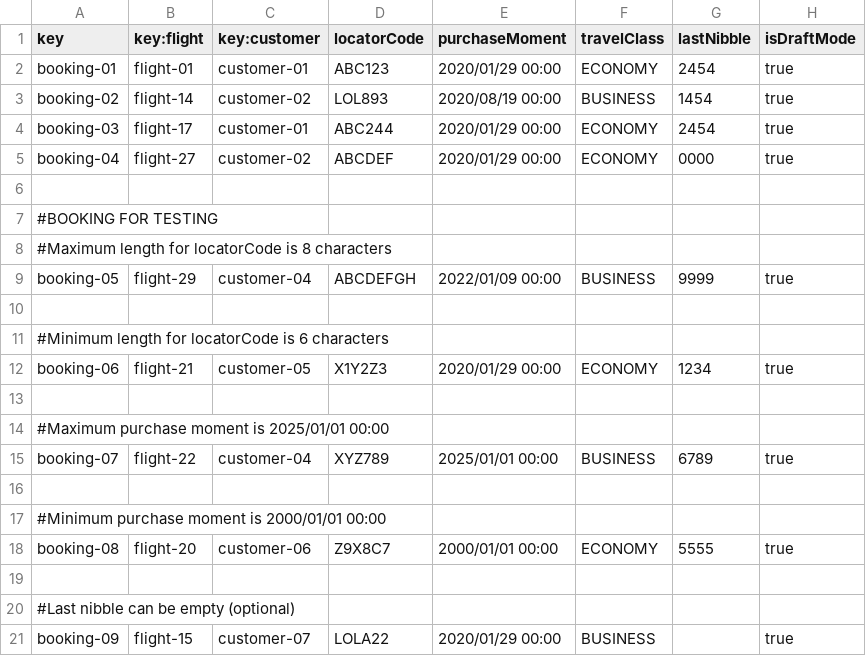
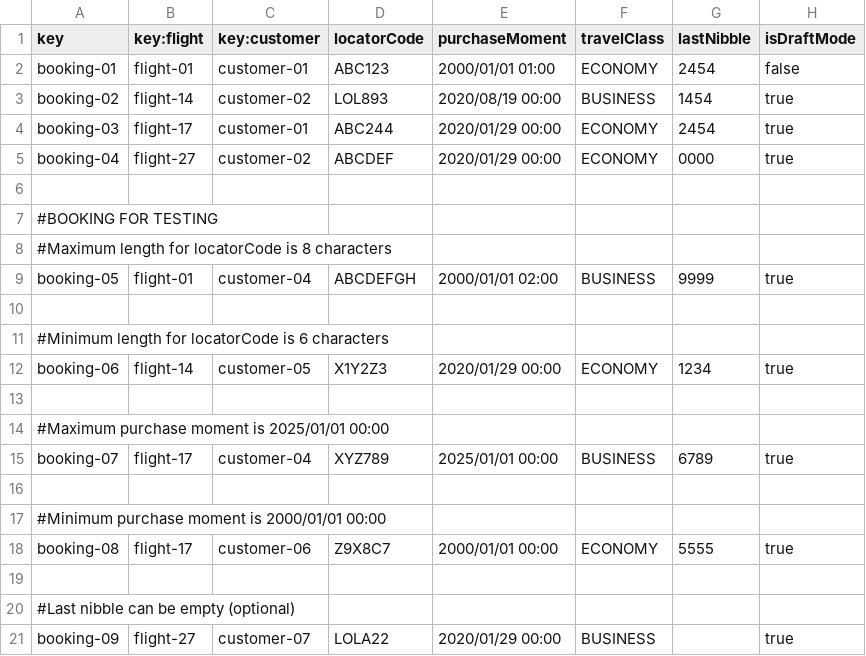
Before and after one commit to javpalgon/Acme-ANS-C2, a CSV file: src/main/resources/WEB-INF/data/sample/booking.csv, drawn as a sheet.

```diff
--- a/src/main/resources/WEB-INF/data/sample/booking.csv
+++ b/src/main/resources/WEB-INF/data/sample/booking.csv
@@ -1,3 +1,3 @@
 key,key:flight,key:customer,locatorCode,purchaseMoment,travelClass,lastNibble,isDraftMode
-booking-01,flight-01,customer-01,ABC123,2020/01/29 00:00,ECONOMY,2454,true
+booking-01,flight-01,customer-01,ABC123,2000/01/01 01:00,ECONOMY,2454,false
 booking-02,flight-14,customer-02,LOL893,2020/08/19 00:00,BUSINESS,1454,true
@@ -8,14 +8,14 @@ booking-04,flight-27,customer-02,ABCDEF,2020/01/29 00:00,ECONOMY,0000,true
 #Maximum length for locatorCode is 8 characters
-booking-05,flight-29,customer-04,ABCDEFGH,2022/01/09 00:00,BUSINESS,9999,true
+booking-05,flight-01,customer-04,ABCDEFGH,2000/01/01 02:00,BUSINESS,9999,true
 
 #Minimum length for locatorCode is 6 characters
-booking-06,flight-21,customer-05,X1Y2Z3,2020/01/29 00:00,ECONOMY,1234,true
+booking-06,flight-14,customer-05,X1Y2Z3,2020/01/29 00:00,ECONOMY,1234,true
 
 #Maximum purchase moment is 2025/01/01 00:00
-booking-07,flight-22,customer-04,XYZ789,2025/01/01 00:00,BUSINESS,6789,true
+booking-07,flight-17,customer-04,XYZ789,2025/01/01 00:00,BUSINESS,6789,true
 
 #Minimum purchase moment is 2000/01/01 00:00
-booking-08,flight-20,customer-06,Z9X8C7,2000/01/01 00:00,ECONOMY,5555,true
+booking-08,flight-17,customer-06,Z9X8C7,2000/01/01 00:00,ECONOMY,5555,true
 
 #Last nibble can be empty (optional)
-booking-09,flight-15,customer-07,LOLA22,2020/01/29 00:00,BUSINESS,,true
+booking-09,flight-27,customer-07,LOLA22,2020/01/29 00:00,BUSINESS,,true
```
Also changed, not shown: src/main/resources/WEB-INF/data/sample/passenger.csv.
